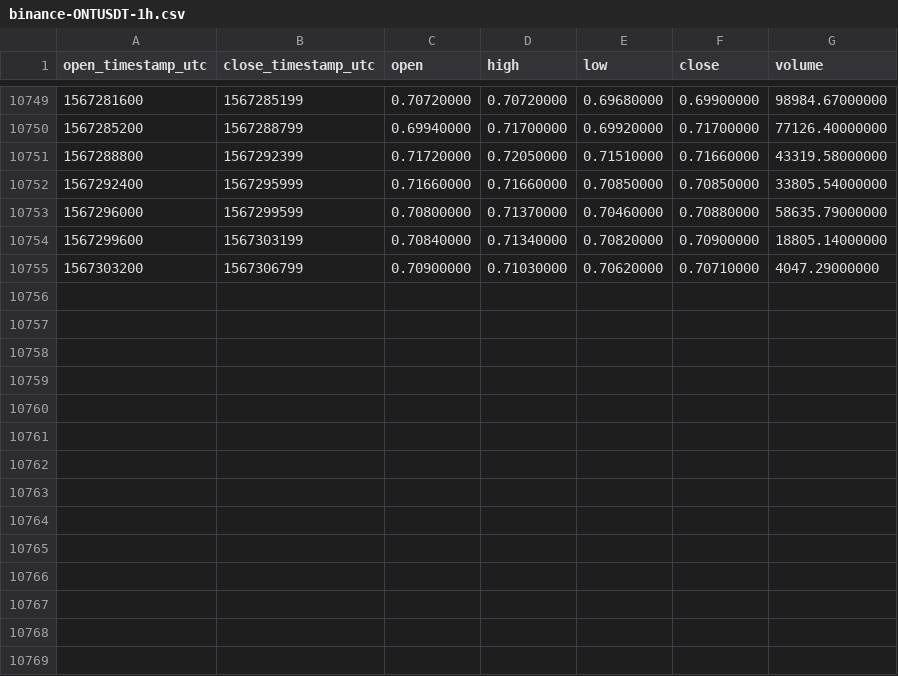
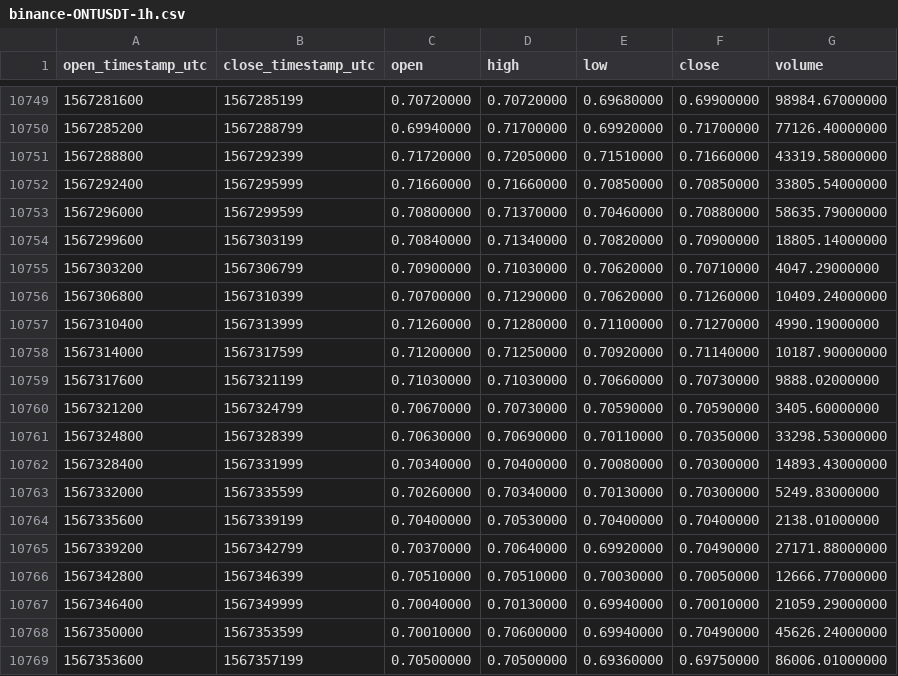
Before and after one commit to cryptobigbro/binance-ONTUSDT, a CSV file: binance-ONTUSDT-1h.csv, drawn as a sheet; only a part is shown, gaps mark what is left out; the diff names each change by its address in the sheet, - before the commit and + after, or states it on an @@ line.

Commit message:
Update OHLCV data.

```diff
--- a/binance-ONTUSDT-1h.csv
+++ b/binance-ONTUSDT-1h.csv
+row 10756: 1567306800 | 1567310399 | 0.70700000 | 0.71290000 | 0.70620000 | 0.71260000 | 10409.24000000
+row 10757: 1567310400 | 1567313999 | 0.71260000 | 0.71280000 | 0.71100000 | 0.71270000 | 4990.19000000
+row 10758: 1567314000 | 1567317599 | 0.71200000 | 0.71250000 | 0.70920000 | 0.71140000 | 10187.90000000
+row 10759: 1567317600 | 1567321199 | 0.71030000 | 0.71030000 | 0.70660000 | 0.70730000 | 9888.02000000
+row 10760: 1567321200 | 1567324799 | 0.70670000 | 0.70730000 | 0.70590000 | 0.70590000 | 3405.60000000
+row 10761: 1567324800 | 1567328399 | 0.70630000 | 0.70690000 | 0.70110000 | 0.70350000 | 33298.53000000
+row 10762: 1567328400 | 1567331999 | 0.70340000 | 0.70400000 | 0.70080000 | 0.70300000 | 14893.43000000
+row 10763: 1567332000 | 1567335599 | 0.70260000 | 0.70340000 | 0.70130000 | 0.70300000 | 5249.83000000
+row 10764: 1567335600 | 1567339199 | 0.70400000 | 0.70530000 | 0.70400000 | 0.70400000 | 2138.01000000
+row 10765: 1567339200 | 1567342799 | 0.70370000 | 0.70640000 | 0.69920000 | 0.70490000 | 27171.88000000
+row 10766: 1567342800 | 1567346399 | 0.70510000 | 0.70510000 | 0.70030000 | 0.70050000 | 12666.77000000
+row 10767: 1567346400 | 1567349999 | 0.70040000 | 0.70130000 | 0.69940000 | 0.70010000 | 21059.29000000
+row 10768: 1567350000 | 1567353599 | 0.70010000 | 0.70600000 | 0.69940000 | 0.70490000 | 45626.24000000
+row 10769: 1567353600 | 1567357199 | 0.70500000 | 0.70500000 | 0.69360000 | 0.69750000 | 86006.01000000
```
